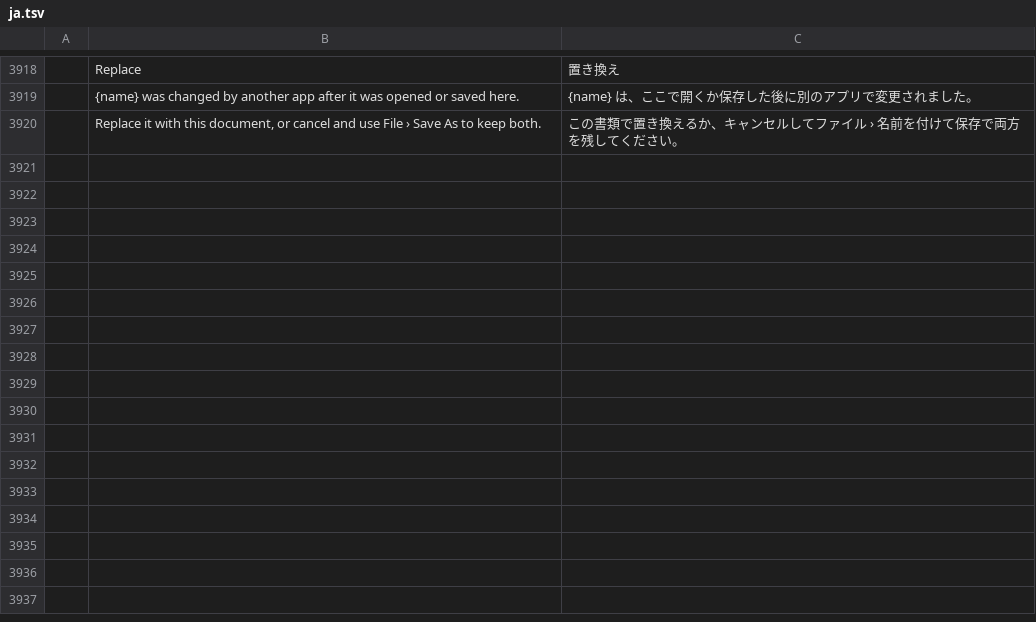
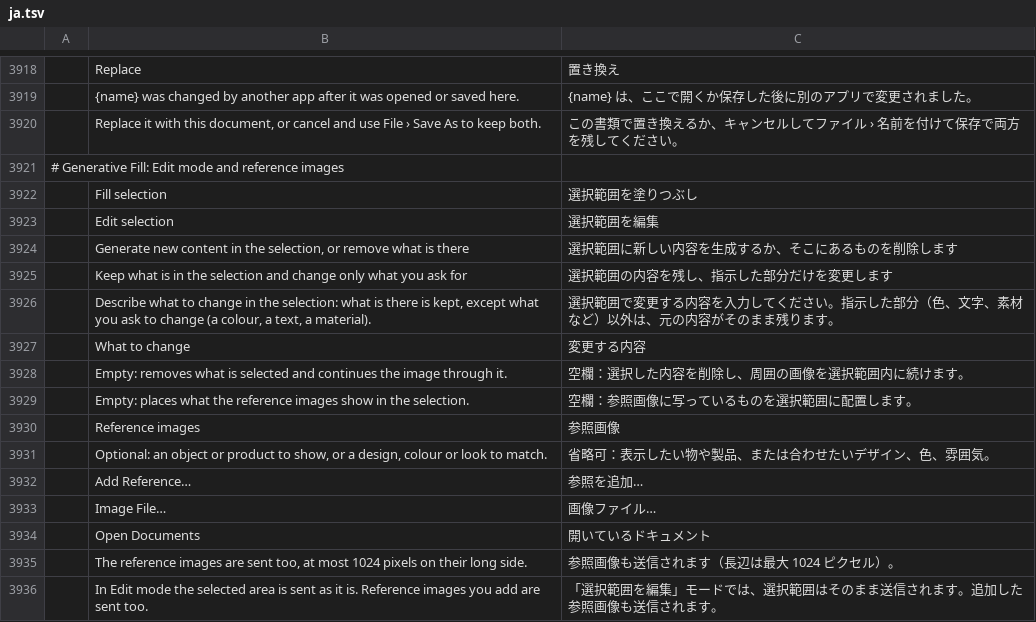
Before and after one commit to SonaliHar/photocraft, a TSV file: crates/ui-egui/src/i18n/ja.tsv, drawn as a sheet; only a part is shown, gaps mark what is left out; the diff names each change by its address in the sheet, - before the commit and + after, or states it on an @@ line.

```diff
--- a/crates/ui-egui/src/i18n/ja.tsv
+++ b/crates/ui-egui/src/i18n/ja.tsv
+row 3921: # Generative Fill: Edit mode and reference images
+row 3922:  | Fill selection | 選択範囲を塗りつぶし
+row 3923:  | Edit selection | 選択範囲を編集
+row 3924:  | Generate new content in the selection, or remove what is there | 選択範囲に新しい内容を生成するか、そこにあるものを削除します
+row 3925:  | Keep what is in the selection and change only what you ask for | 選択範囲の内容を残し、指示した部分だけを変更します
+row 3926:  | Describe what to change in the selection: what is there is kept, except what you ask to change (a colour, a text, a material). | 選択範囲で変更する内容を入力してください。指示した部分（色、文字、素材など）以外は、元の内容がそのまま残ります。
+row 3927:  | What to change | 変更する内容
+row 3928:  | Empty: removes what is selected and continues the image through it. | 空欄：選択した内容を削除し、周囲の画像を選択範囲内に続けます。
+row 3929:  | Empty: places what the reference images show in the selection. | 空欄：参照画像に写っているものを選択範囲に配置します。
+row 3930:  | Reference images | 参照画像
+row 3931:  | Optional: an object or product to show, or a design, colour or look to match. | 省略可：表示したい物や製品、または合わせたいデザイン、色、雰囲気。
+row 3932:  | Add Reference… | 参照を追加…
+row 3933:  | Image File… | 画像ファイル…
+row 3934:  | Open Documents | 開いているドキュメント
+row 3935:  | The reference images are sent too, at most 1024 pixels on their long side. | 参照画像も送信されます（長辺は最大 1024 ピクセル）。
+row 3936:  | In Edit mode the selected area is sent as it is. Reference images you add are sent too. | 「選択範囲を編集」モードでは、選択範囲はそのまま送信されます。追加した参照画像も送信されます。
```
Also changed, not shown: crates/ui-egui/src/i18n/el.tsv, crates/ui-egui/src/i18n/fr.tsv, 25 other files.
